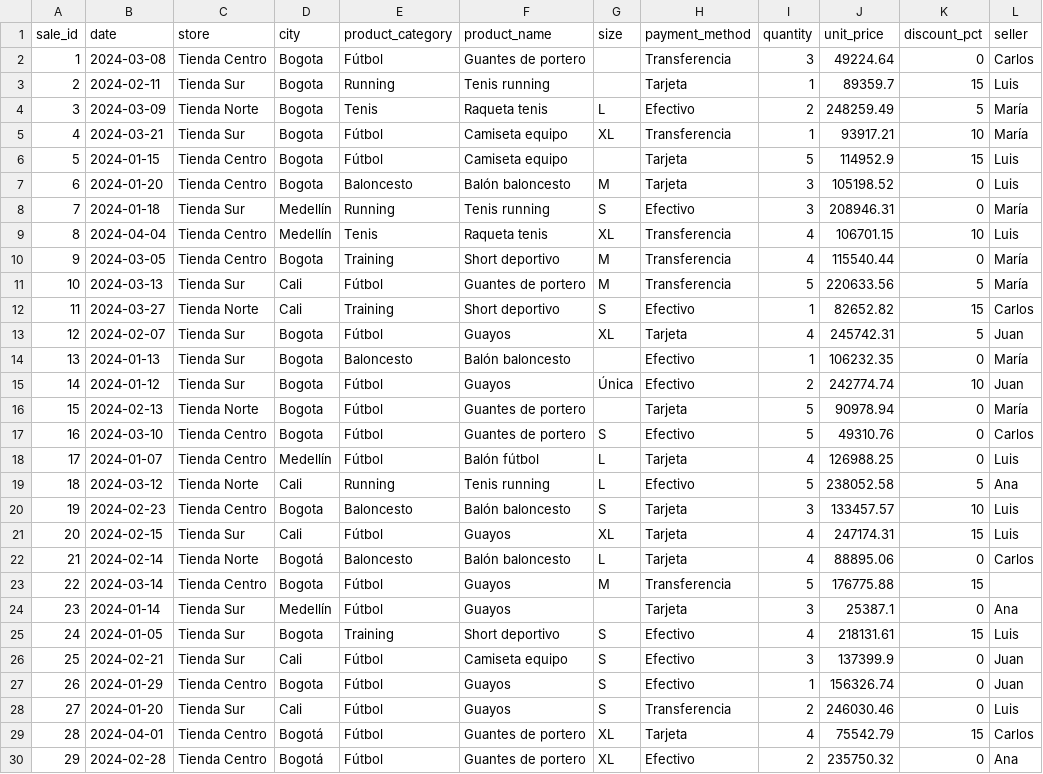
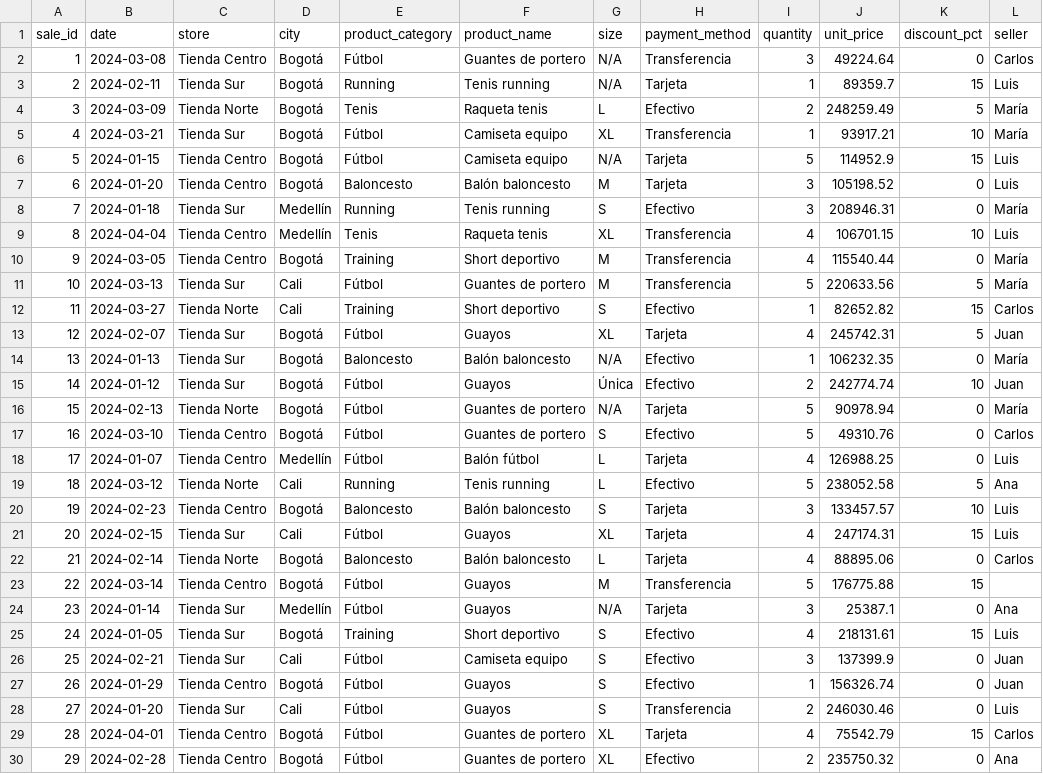
Before and after one commit to juancho1919/limpiez_datos_carro, a CSV file: correcion_dataset1_sports_store_sales.csv, drawn as a sheet; only a part is shown; the diff covers the shown part only; the diff names each change by its address in the sheet, - before the commit and + after, or states it on an @@ line.

```diff
--- a/correcion_dataset1_sports_store_sales.csv
+++ b/correcion_dataset1_sports_store_sales.csv
-D2:D7 (city): Bogota
+D2:D7 (city): Bogotá
-G2:G3 (size): (empty)
+G2:G3 (size): N/A
-G6 (size): (empty)
+G6 (size): N/A
-D10 (city): Bogota
+D10 (city): Bogotá
-D13:D17 (city): Bogota
+D13:D17 (city): Bogotá
-G14 (size): (empty)
+G14 (size): N/A
-G16 (size): (empty)
+G16 (size): N/A
-D20 (city): Bogota
+D20 (city): Bogotá
-D23 (city): Bogota
+D23 (city): Bogotá
-G24 (size): (empty)
+G24 (size): N/A
-D25 (city): Bogota
+D25 (city): Bogotá
-D27 (city): Bogota
+D27 (city): Bogotá
```
Also changed, not shown: 31 edited cells elsewhere in this file, 1 other file.
